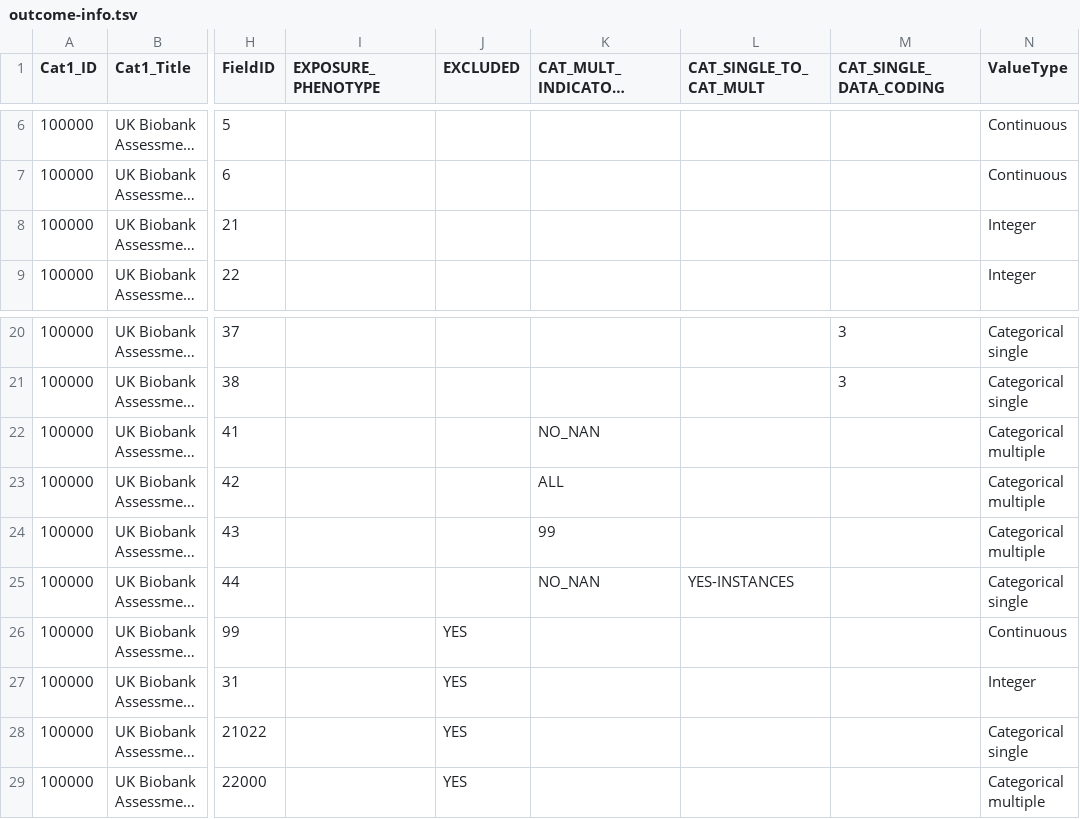
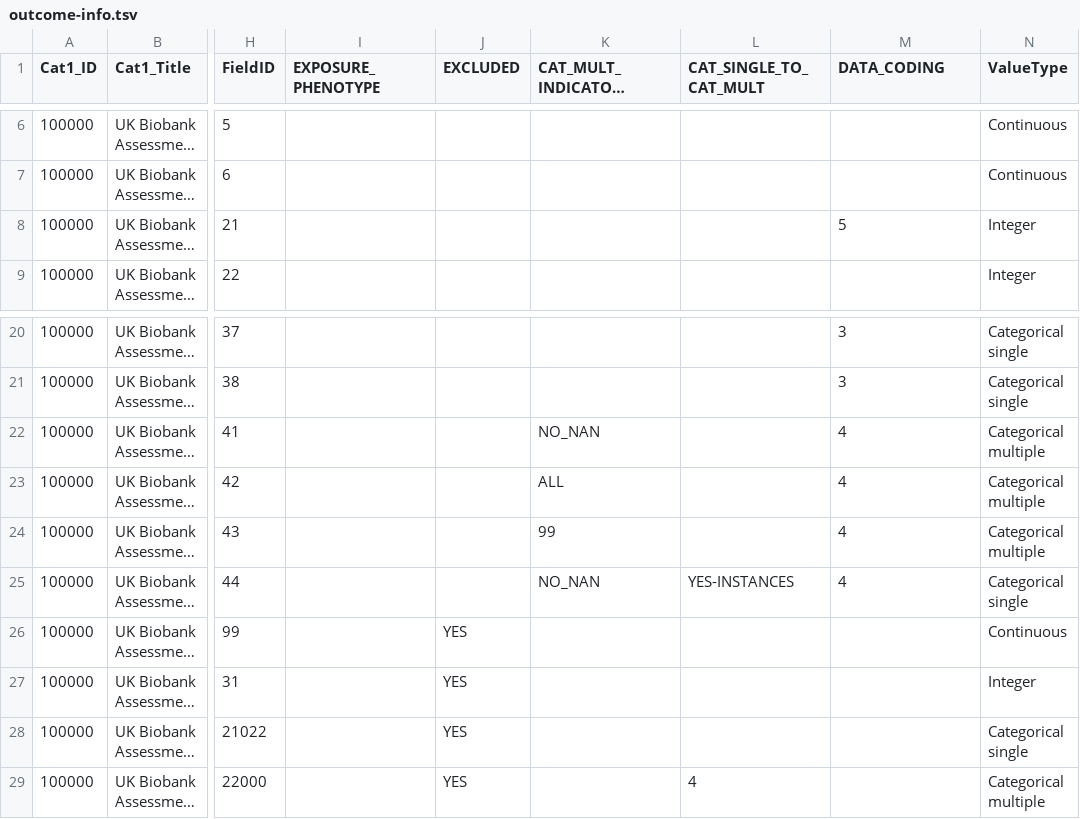
Before and after one commit to MRCIEU/PHESANT, a TSV file: testWAS/variable-lists/outcome-info.tsv, drawn as a sheet; only a part is shown, gaps mark what is left out; long unchanged cells end in …; the diff names each change by its address in the sheet, - before the commit and + after, or states it on an @@ line.

```diff
--- a/testWAS/variable-lists/outcome-info.tsv
+++ b/testWAS/variable-lists/outcome-info.tsv
-M1: CAT_SINGLE_DATA_CODING
+M1: DATA_CODING
-M8 (DATA_CODING): (empty)
+M8 (DATA_CODING): 5
-M22:M25 (DATA_CODING): (empty)
+M22:M25 (DATA_CODING): 4
-L29 (CAT_SINGLE_TO_CAT_MULT): (empty)
+L29 (CAT_SINGLE_TO_CAT_MULT): 4
```
Also changed, not shown: variable-info/outcome-info.tsv, 15 other files.
